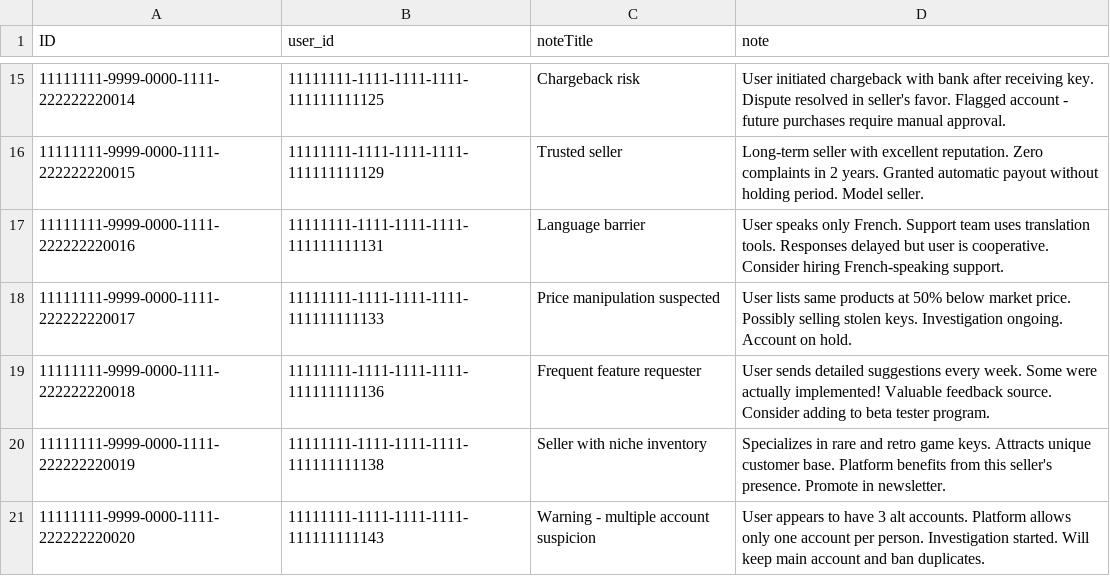
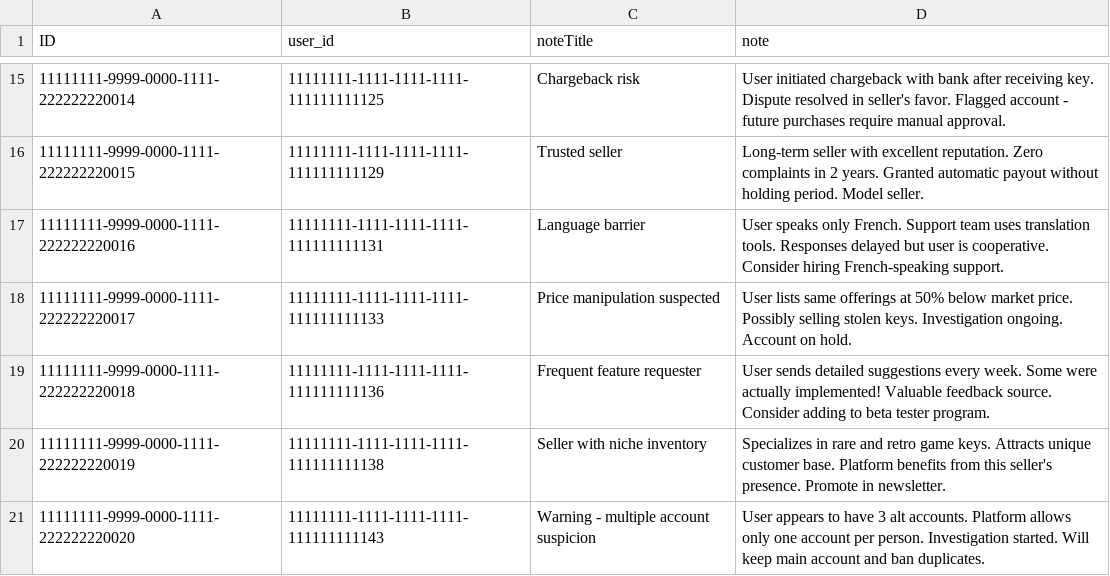
Before and after one commit to Trigletka/game_market, a CSV file: db/data/gamekeys.crm-UserNotes.csv, drawn as a sheet; only a part is shown, gaps mark what is left out.

```diff
--- a/db/data/gamekeys.crm-UserNotes.csv
+++ b/db/data/gamekeys.crm-UserNotes.csv
@@ -17,3 +17,3 @@ ID;user_id;noteTitle;note
 11111111-9999-0000-1111-222222220016;11111111-1111-1111-1111-111111111131;Language barrier;User speaks only French. Support team uses translation tools. Responses delayed but user is cooperative. Consider hiring French-speaking support.
-11111111-9999-0000-1111-222222220017;11111111-1111-1111-1111-111111111133;Price manipulation suspected;User lists same products at 50% below market price. Possibly selling stolen keys. Investigation ongoing. Account on hold.
+11111111-9999-0000-1111-222222220017;11111111-1111-1111-1111-111111111133;Price manipulation suspected;User lists same offerings at 50% below market price. Possibly selling stolen keys. Investigation ongoing. Account on hold.
 11111111-9999-0000-1111-222222220018;11111111-1111-1111-1111-111111111136;Frequent feature requester;User sends detailed suggestions every week. Some were actually implemented! Valuable feedback source. Consider adding to beta tester program.
```
Also changed, not shown: db/data/gamekeys.crm-Interactions.csv, db/data/gamekeys.crm-Reviews.csv, 21 other files.
